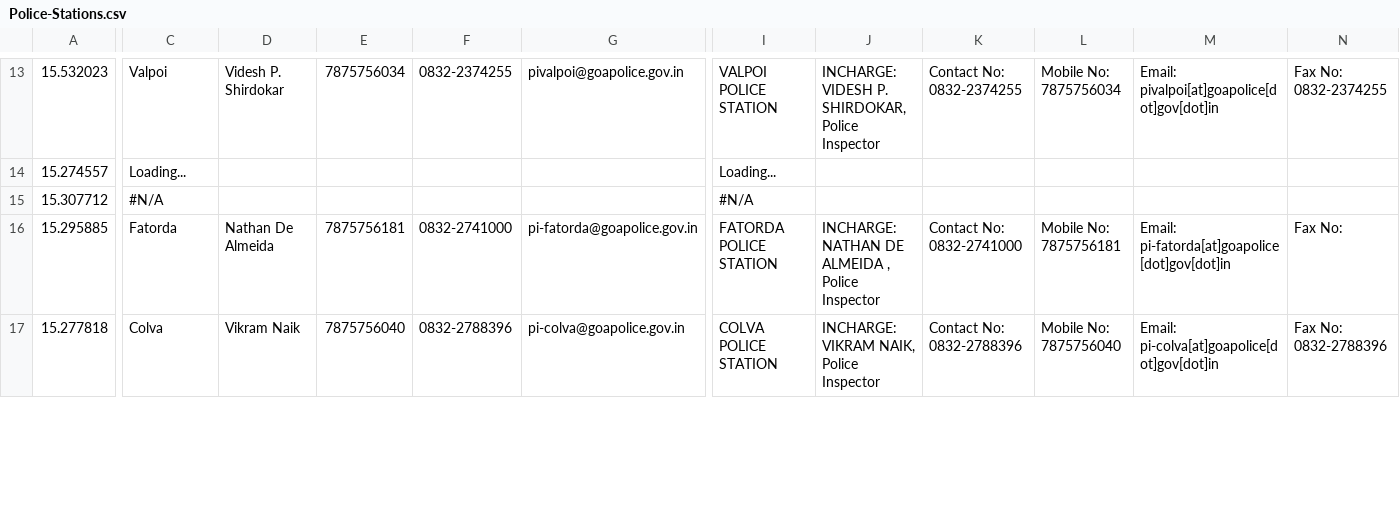
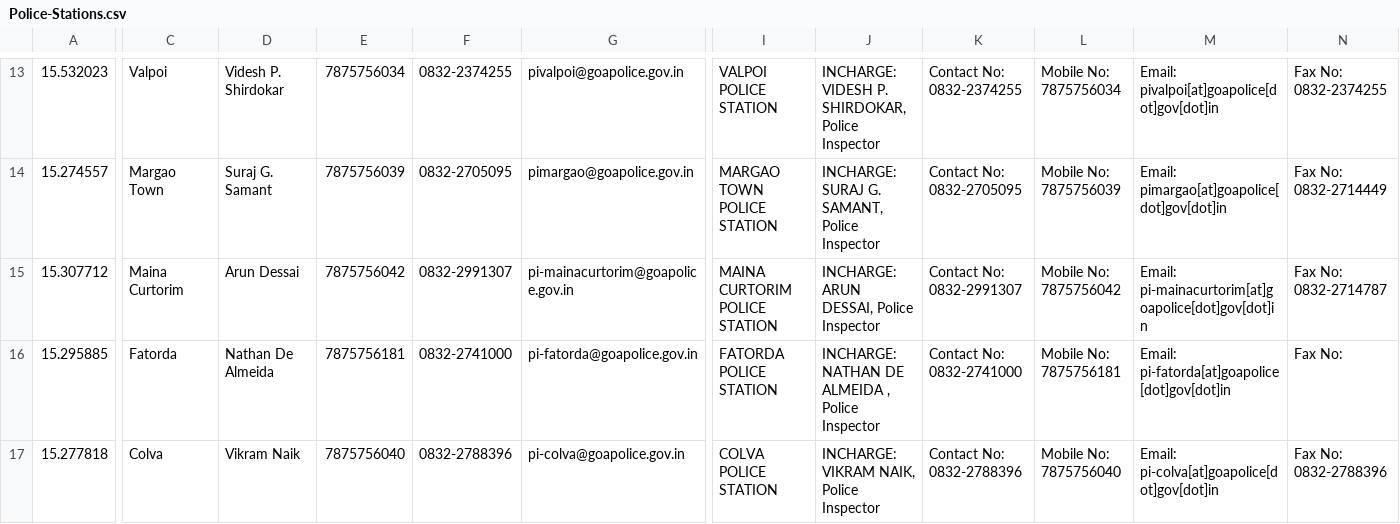
Before and after one commit to alansaviolobo/google-sheets-to-json-converter, a CSV file: data/Police-Stations.csv, drawn as a sheet; only a part is shown, gaps mark what is left out; the diff covers the shown part only; the diff names each change by its address in the sheet, - before the commit and + after, or states it on an @@ line.

```diff
--- a/data/Police-Stations.csv
+++ b/data/Police-Stations.csv
-C14: Loading...
+C14: Margao Town
-D14: (empty)
+D14: Suraj G. Samant
-E14: (empty)
+E14: 7875756039
-F14: (empty)
+F14: 0832-2705095
-G14: (empty)
+G14: pimargao@goapolice.gov.in
-I14: Loading...
+I14: MARGAO TOWN POLICE STATION
-J14: (empty)
+J14: INCHARGE: SURAJ G. SAMANT, Police Inspector
-K14: (empty)
+K14: Contact No: 0832-2705095
-L14: (empty)
+L14: Mobile No: 7875756039
-M14: (empty)
+M14: Email: pimargao[at]goapolice[dot]gov[dot]in
-N14: (empty)
+N14: Fax No: 0832-2714449
-C15: #N/A
+C15: Maina Curtorim
-D15: (empty)
+D15: Arun Dessai
-E15: (empty)
+E15: 7875756042
-F15: (empty)
+F15: 0832-2991307
-G15: (empty)
+G15: pi-mainacurtorim@goapolice.gov.in
-I15: #N/A
+I15: MAINA CURTORIM POLICE STATION
-J15: (empty)
+J15: INCHARGE: ARUN DESSAI, Police Inspector
-K15: (empty)
+K15: Contact No: 0832-2991307
-L15: (empty)
+L15: Mobile No: 7875756042
-M15: (empty)
+M15: Email: pi-mainacurtorim[at]goapolice[dot]gov[dot]in
-N15: (empty)
+N15: Fax No: 0832-2714787
```
Also changed, not shown: 78 edited cells elsewhere in this file, data/Boats.csv, data/Dam-Levels.csv, 9 other files.
